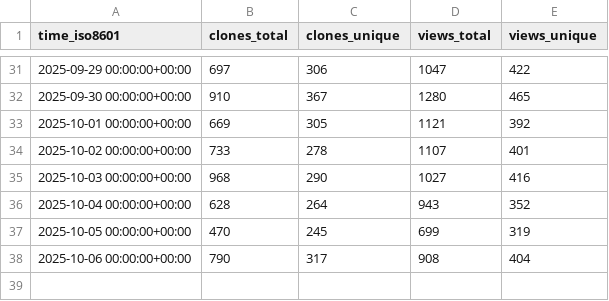
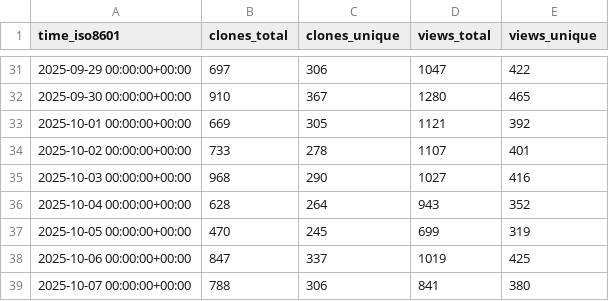
Before and after one commit to jjtolton/unity-mcp, a CSV file: CoplayDev/unity-mcp/ghrs-data/views_clones_aggregate.csv, drawn as a sheet; only a part is shown, gaps mark what is left out.

```diff
--- a/CoplayDev/unity-mcp/ghrs-data/views_clones_aggregate.csv
+++ b/CoplayDev/unity-mcp/ghrs-data/views_clones_aggregate.csv
@@ -37,2 +37,3 @@ time_iso8601,clones_total,clones_unique,views_total,views_unique
 2025-10-05 00:00:00+00:00,470,245,699,319
-2025-10-06 00:00:00+00:00,790,317,908,404
+2025-10-06 00:00:00+00:00,847,337,1019,425
+2025-10-07 00:00:00+00:00,788,306,841,380
```
Also changed, not shown: 1 other file.
